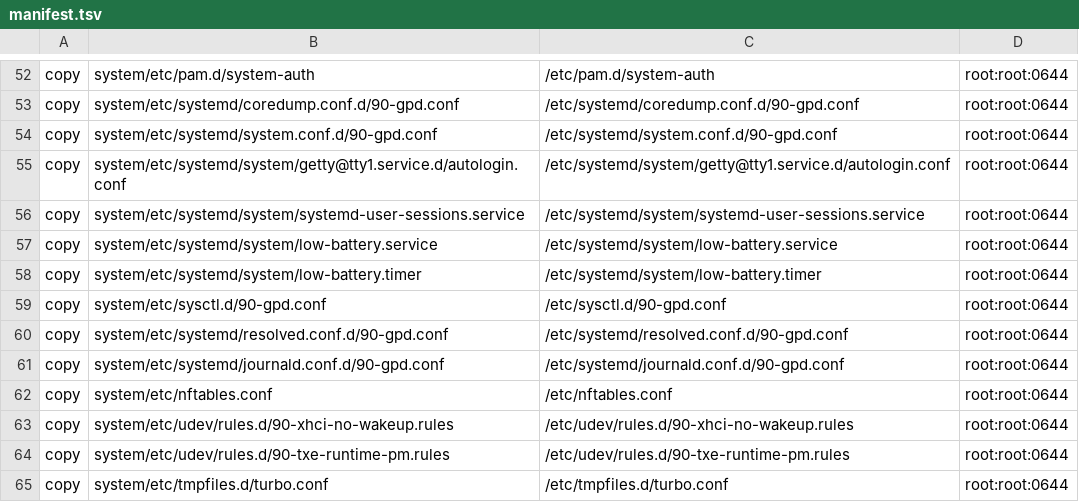
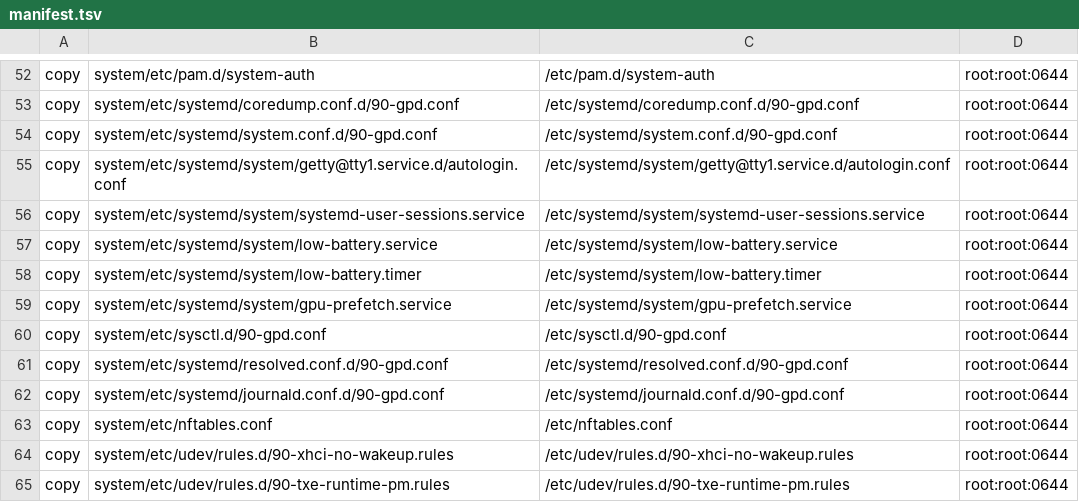
Before and after one commit to robinei/gpdwin, a TSV file: manifest.tsv, drawn as a sheet; only a part is shown, gaps mark what is left out; the shorter side is filled out with more unchanged rows; the diff names each change by its address in the sheet, - before the commit and + after, or states it on an @@ line.

```diff
--- a/manifest.tsv
+++ b/manifest.tsv
+row 59: copy | system/etc/systemd/system/gpu-prefetch.service | /etc/systemd/system/gpu-prefetch.service | root:root:0644
```
Also changed, not shown: 3 other files.
